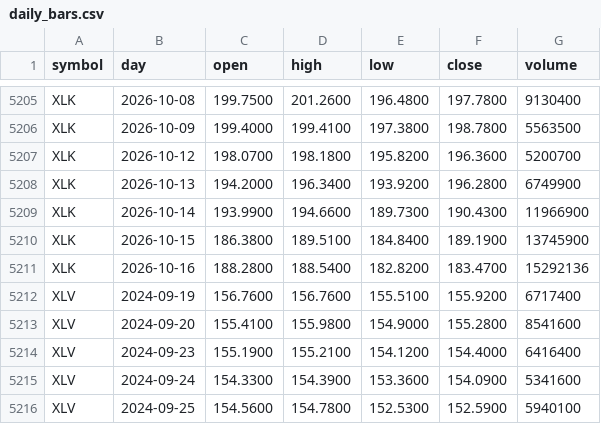
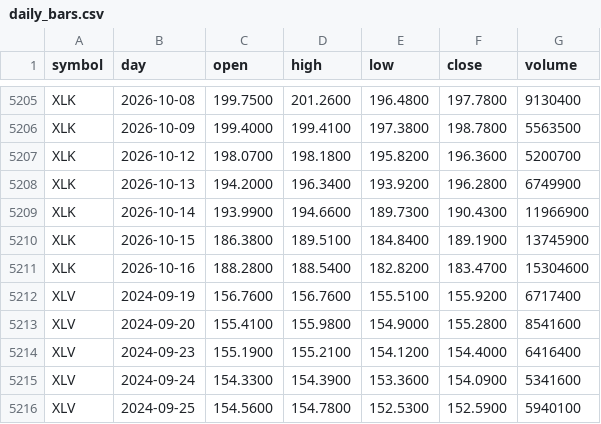
Before and after one commit to red6keep-droid/alphascope, a CSV file: experiments/trump-trend/output/state/daily_bars.csv, drawn as a sheet; only a part is shown, gaps mark what is left out; the diff covers the shown part only.

Commit message:
Update trump-trend state [skip ci]

```diff
--- a/experiments/trump-trend/output/state/daily_bars.csv
+++ b/experiments/trump-trend/output/state/daily_bars.csv
@@ -5210,3 +5210,3 @@ XLK,2026-10-14,193.9900,194.6600,189.7300,190.4300,11966900
 XLK,2026-10-15,186.3800,189.5100,184.8400,189.1900,13745900
-XLK,2026-10-16,188.2800,188.5400,182.8200,183.4700,15292136
+XLK,2026-10-16,188.2800,188.5400,182.8200,183.4700,15304600
 XLV,2024-09-19,156.7600,156.7600,155.5100,155.9200,6717400
```
Also changed, not shown: 23 edited cells elsewhere in this file, 5 other files.
